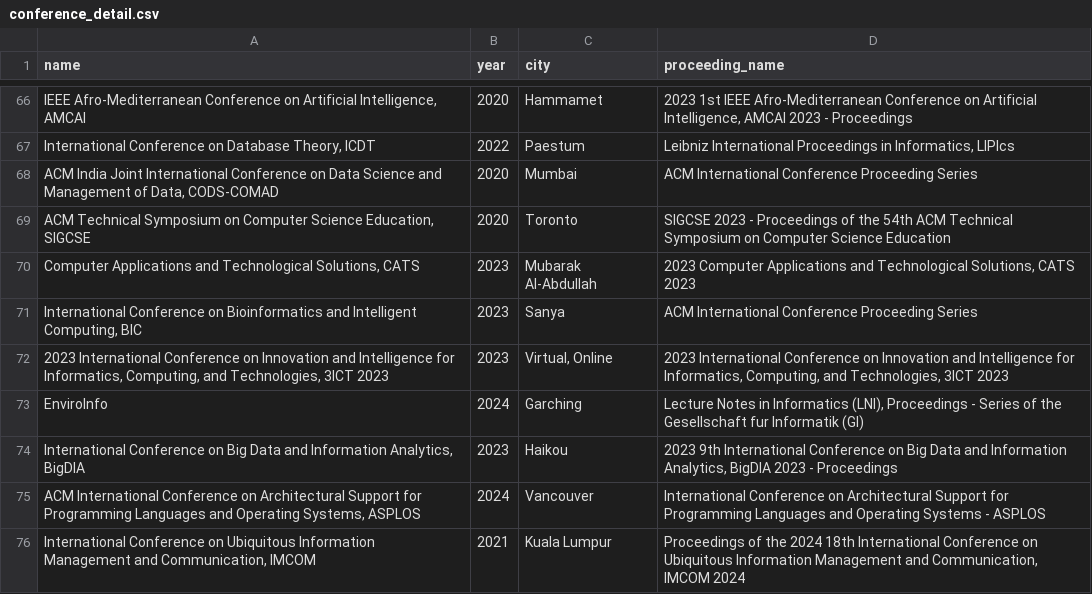
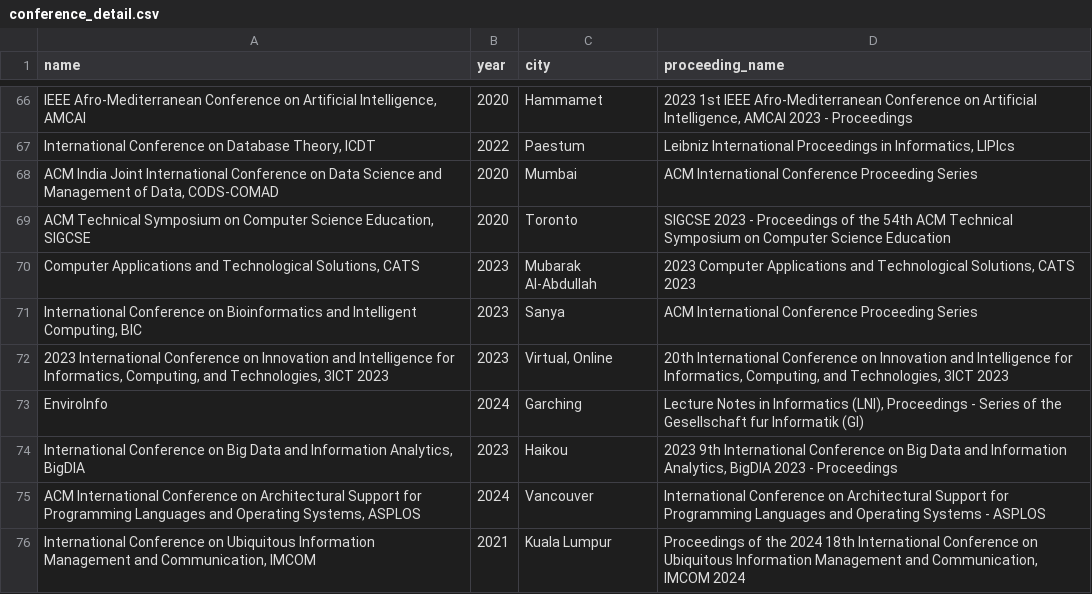
Before and after one commit to Ziyong-Zhang/SDM_Lab_1, a CSV file: Data/conference_detail.csv, drawn as a sheet; only a part is shown, gaps mark what is left out; the diff covers the shown part only; the diff names each change by its address in the sheet, - before the commit and + after, or states it on an @@ line.

```diff
--- a/Data/conference_detail.csv
+++ b/Data/conference_detail.csv
-D72 (proceeding_name): 2023 International Conference…
+D72 (proceeding_name): 20th International Conference…
```
Also changed, not shown: 9 edited cells elsewhere in this file, Data/author_review.csv, Data/conference.csv, 4 other files.
